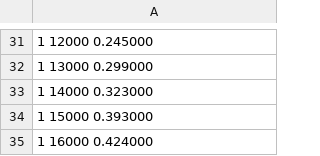
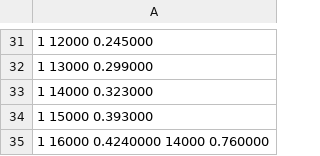
Before and after one commit to NyAgoston/Parhuzamos_algoritmusok, a CSV file: feleves_feladat/infinitynorm/data.csv, drawn as a sheet; only a part is shown, gaps mark what is left out.

```diff
--- a/feleves_feladat/infinitynorm/data.csv
+++ b/feleves_feladat/infinitynorm/data.csv
@@ -34,2 +34,2 @@
 1 15000 0.393000
-1 16000 0.424000
+1 16000 0.4240000 14000 0.760000
```
Also changed, not shown: 7 other files.
